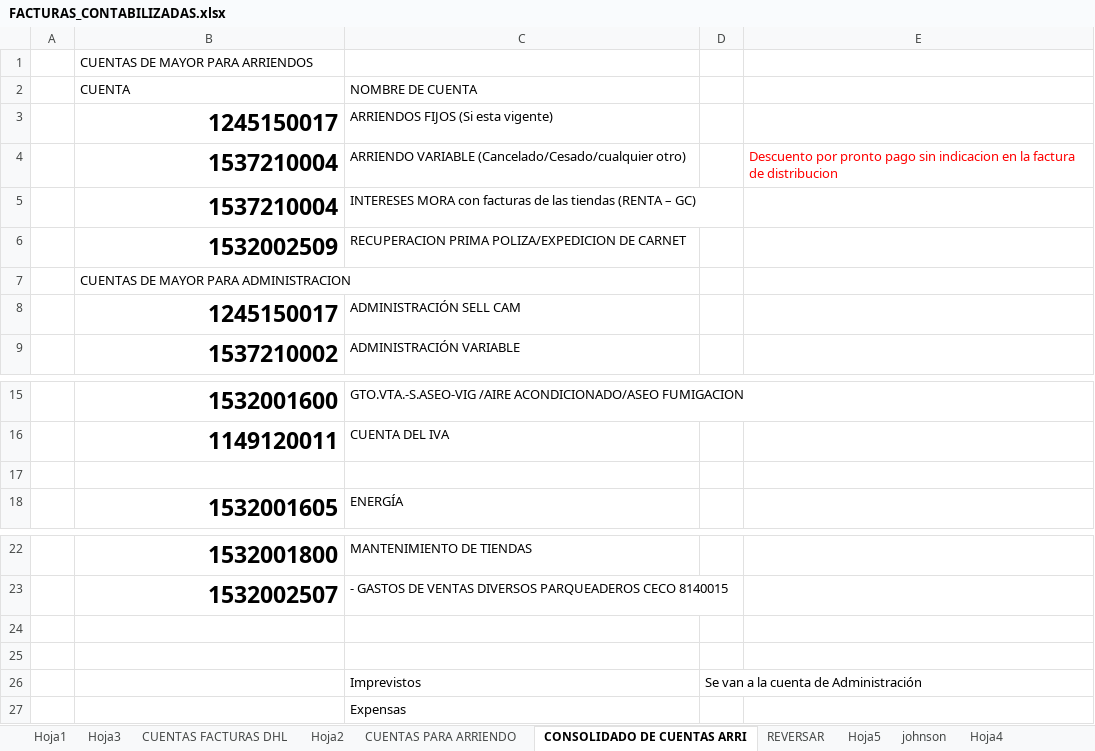
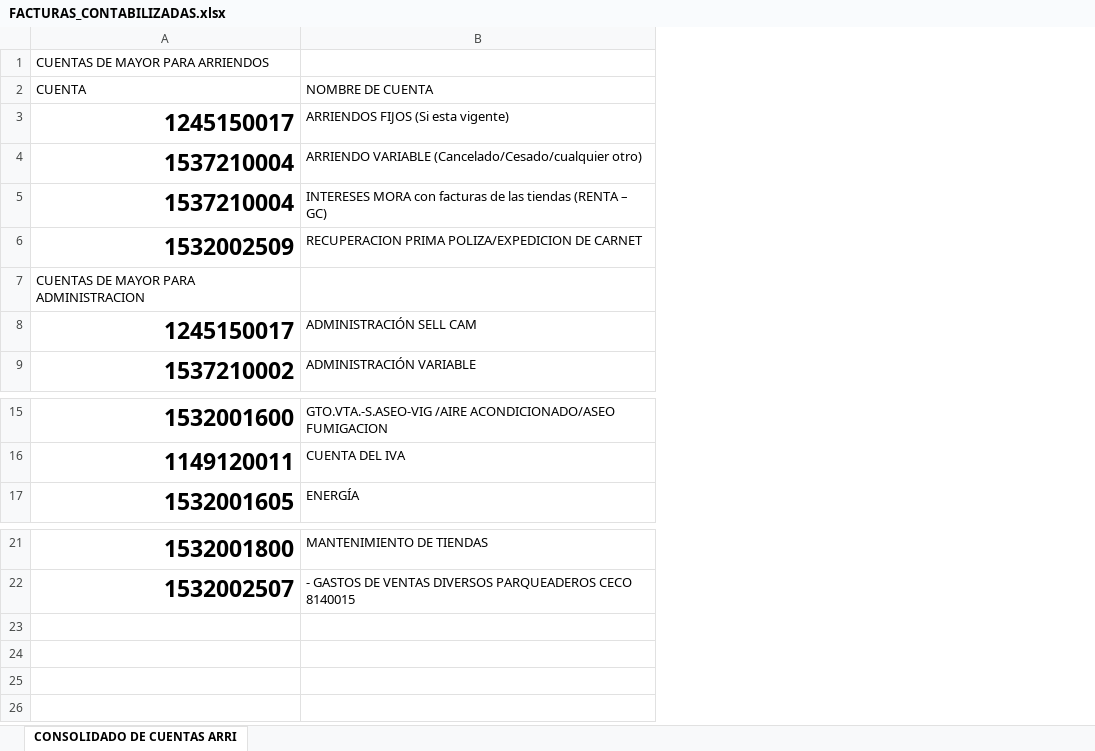
Before and after one commit to EssilorLuxottica2026/Arriendos-Automation, an Excel workbook: data/input/FACTURAS_CONTABILIZADAS.xlsx, sheet CONSOLIDADO DE CUENTAS ARRI, drawn as a sheet; only a part is shown, gaps mark what is left out; values as stored, in another font and other column widths than the file's, no borders; the diff names each change by its address in the sheet, - before the commit and + after, or states it on an @@ line.

```diff
--- a/data/input/FACTURAS_CONTABILIZADAS.xlsx (sheet CONSOLIDADO DE CUENTAS ARRI)
+++ b/data/input/FACTURAS_CONTABILIZADAS.xlsx (sheet CONSOLIDADO DE CUENTAS ARRI)
-sheet tab: Hoja1
-sheet tab: Hoja3
-sheet tab: CUENTAS FACTURAS DHL
-sheet tab: Hoja2
-sheet tab: CUENTAS PARA ARRIENDO
-sheet tab: REVERSAR
-sheet tab: Hoja5
-sheet tab: johnson
-sheet tab: Hoja4
-column A, empty
-column D, empty
-column E, row 4: Descuento por pronto pago sin indicacion en la factura de distribucion
-row 17: (empty)
-row 24: (empty)
-row 25: (empty)
-row 26:  |  | Imprevistos | Se van a la cuenta de Administración
-row 27:  |  | Expensas
```
Also changed, not shown: charts or pictures, data/input/Arriendos_Macro.xlsm, data/input/CONTROL_ARRI_ADMON.xlsx, 1 other file.
